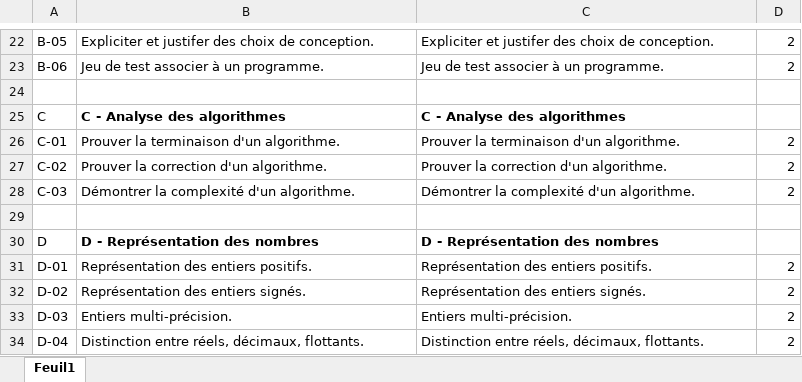
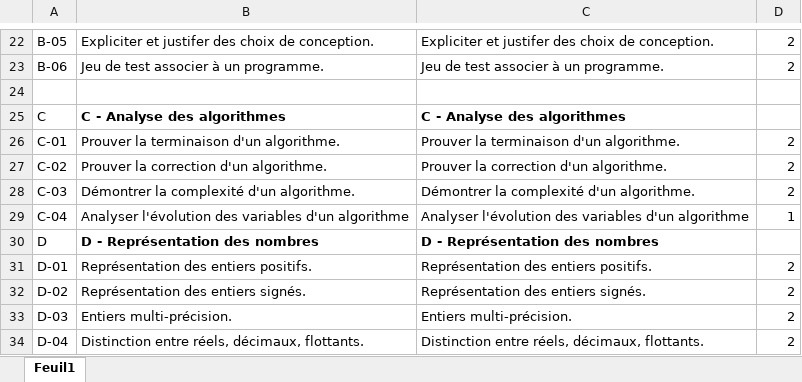
Before and after one commit to xpessoles/EvaluationCompetences, an Excel workbook: scripts/Competences/CompetencesInformatique.xlsx, sheet Feuil1, drawn as a sheet; only a part is shown, gaps mark what is left out; values as stored, in another font and other column widths than the file's, no borders; the diff names each change by its address in the sheet, - before the commit and + after, or states it on an @@ line.

```diff
--- a/scripts/Competences/CompetencesInformatique.xlsx (sheet Feuil1)
+++ b/scripts/Competences/CompetencesInformatique.xlsx (sheet Feuil1)
-row 29: (empty)
+row 29: C-04 | Analyser l'évolution des variables d'un algorithme | Analyser l'évolution des variables d'un algorithme | 1
```
Also changed, not shown: 9 other files.
